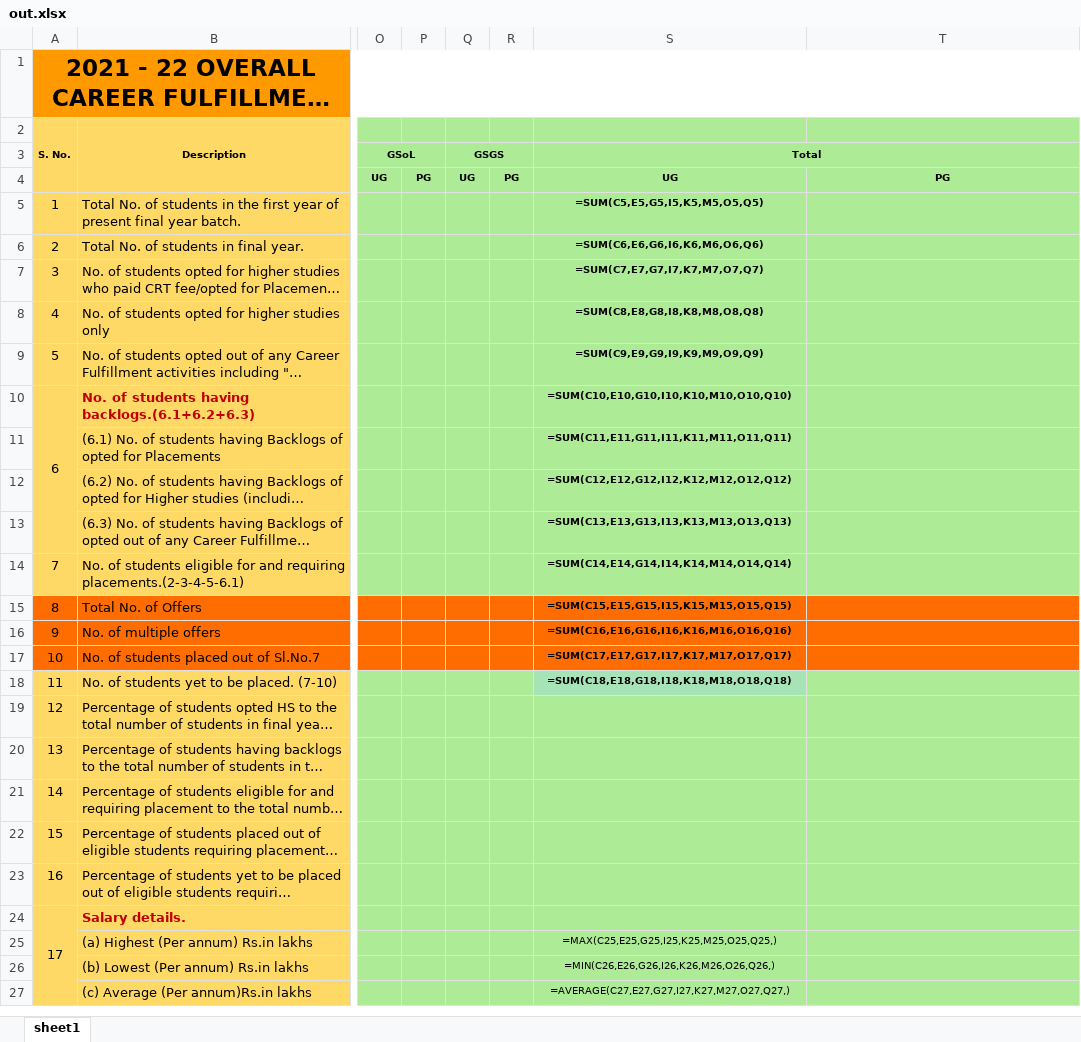
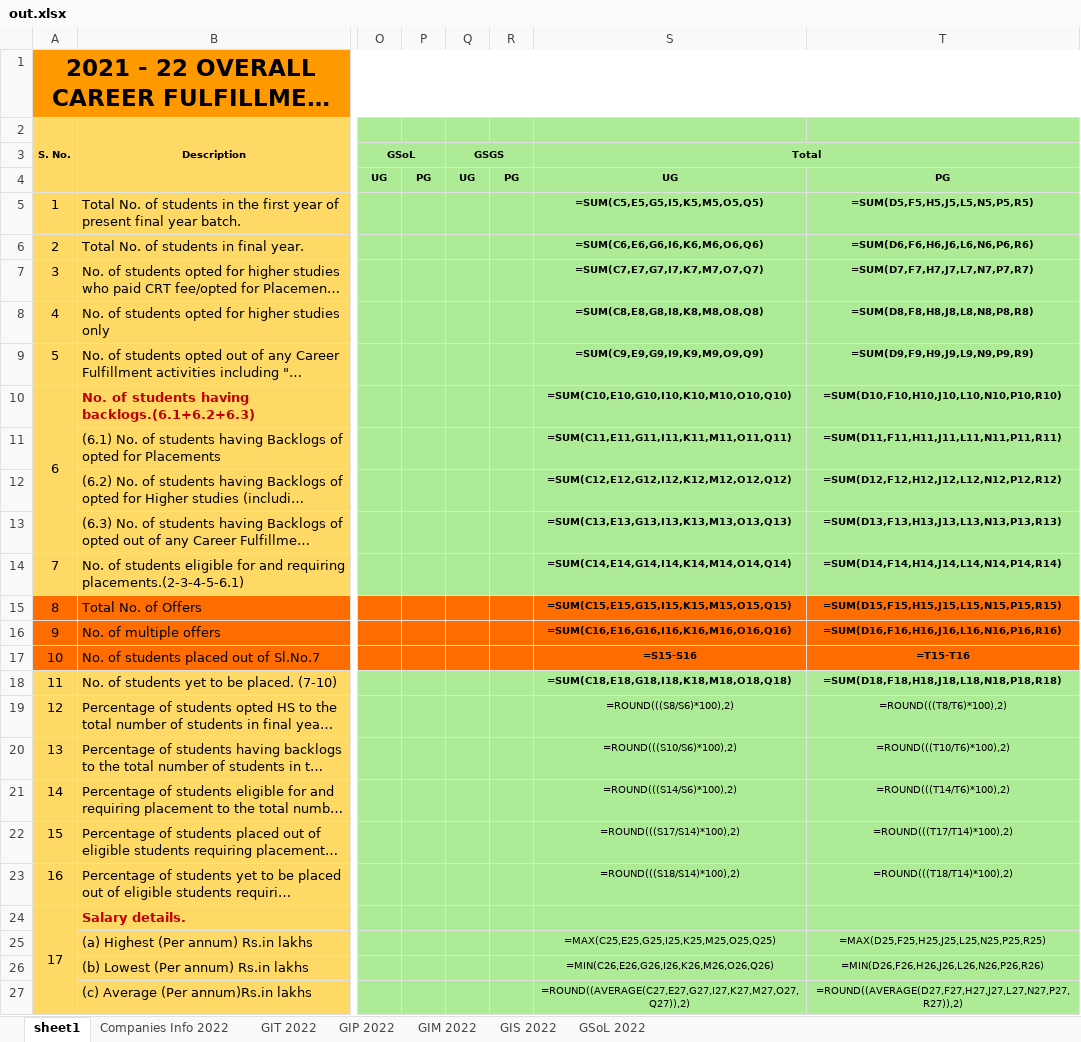
Before and after one commit to GCGC-GDSC/DashBoard-BackEnd, an Excel workbook: Dashboard/media/out.xlsx, sheet sheet1, drawn as a sheet; only a part is shown, gaps mark what is left out; long unchanged cells end in …; values as stored, in another font and other column widths than the file's, no borders; formulas without a stored value are shown as written; the diff covers the shown part only; the diff names each change by its address in the sheet, - before the commit and + after, or states it on an @@ line.

```diff
--- a/Dashboard/media/out.xlsx (sheet sheet1)
+++ b/Dashboard/media/out.xlsx (sheet sheet1)
+sheet tab: Companies Info 2022
+sheet tab: GIT 2022
+sheet tab: GIP 2022
+sheet tab: GIM 2022
+sheet tab: GIS 2022
+sheet tab: GSoL 2022
-T5: (empty)
+T5: =SUM(D5,F5,H5,J5,L5,N5,P5,R5)
-T6: (empty)
+T6: =SUM(D6,F6,H6,J6,L6,N6,P6,R6)
-T7: (empty)
+T7: =SUM(D7,F7,H7,J7,L7,N7,P7,R7)
-T8: (empty)
+T8: =SUM(D8,F8,H8,J8,L8,N8,P8,R8)
-T9: (empty)
+T9: =SUM(D9,F9,H9,J9,L9,N9,P9,R9)
-T10: (empty)
+T10: =SUM(D10,F10,H10,J10,L10,N10,P10,R10)
-T11: (empty)
+T11: =SUM(D11,F11,H11,J11,L11,N11,P11,R11)
-T12: (empty)
+T12: =SUM(D12,F12,H12,J12,L12,N12,P12,R12)
-T13: (empty)
+T13: =SUM(D13,F13,H13,J13,L13,N13,P13,R13)
-T14: (empty)
+T14: =SUM(D14,F14,H14,J14,L14,N14,P14,R14)
-T15: (empty)
+T15: =SUM(D15,F15,H15,J15,L15,N15,P15,R15)
-T16: (empty)
+T16: =SUM(D16,F16,H16,J16,L16,N16,P16,R16)
-S17 (Total): =SUM(C17,E17,G17,I17,K17,M17,O17,Q17)
+S17 (Total): =S15-S16
-T17: (empty)
+T17: =T15-T16
-S18 fill: #A6E4B7
+S18 fill: #AEEB96
-T18: (empty)
+T18: =SUM(D18,F18,H18,J18,L18,N18,P18,R18)
-S19 (Total): (empty)
+S19 (Total): =ROUND(((S8/S6)*100),2)
-T19: (empty)
+T19: =ROUND(((T8/T6)*100),2)
-S20 (Total): (empty)
+S20 (Total): =ROUND(((S10/S6)*100),2)
-T20: (empty)
+T20: =ROUND(((T10/T6)*100),2)
-S21 (Total): (empty)
+S21 (Total): =ROUND(((S14/S6)*100),2)
-T21: (empty)
+T21: =ROUND(((T14/T6)*100),2)
-S22 (Total): (empty)
+S22 (Total): =ROUND(((S17/S14)*100),2)
-T22: (empty)
+T22: =ROUND(((T17/T14)*100),2)
-S23 (Total): (empty)
+S23 (Total): =ROUND(((S18/S14)*100),2)
-T23: (empty)
+T23: =ROUND(((T18/T14)*100),2)
-S25 (Total): =MAX(C25,E25,G25,I25,K25,M25,O25,Q25,)
+S25 (Total): =MAX(C25,E25,G25,I25,K25,M25,O25,Q25)
-T25: (empty)
+T25: =MAX(D25,F25,H25,J25,L25,N25,P25,R25)
-S26 (Total): =MIN(C26,E26,G26,I26,K26,M26,O26,Q26,)
+S26 (Total): =MIN(C26,E26,G26,I26,K26,M26,O26,Q26)
-T26: (empty)
+T26: =MIN(D26,F26,H26,J26,L26,N26,P26,R26)
-S27 (Total): =AVERAGE(C27,E27,G27,I27,K27,M27,O27,Q27,)
+S27 (Total): =ROUND((AVERAGE(C27,E27,G27,I27,K27,M27,O27,Q27)),2)
-T27: (empty)
+T27: =ROUND((AVERAGE(D27,F27,H27,J27,L27,N27,P27,R27)),2)
```
Also changed, not shown: 1 added row, 1 removed row and 16 edited cells elsewhere in this sheet, Dashboard/media/blr.xlsx, Dashboard/media/hyd.xlsx, 4 other files.
